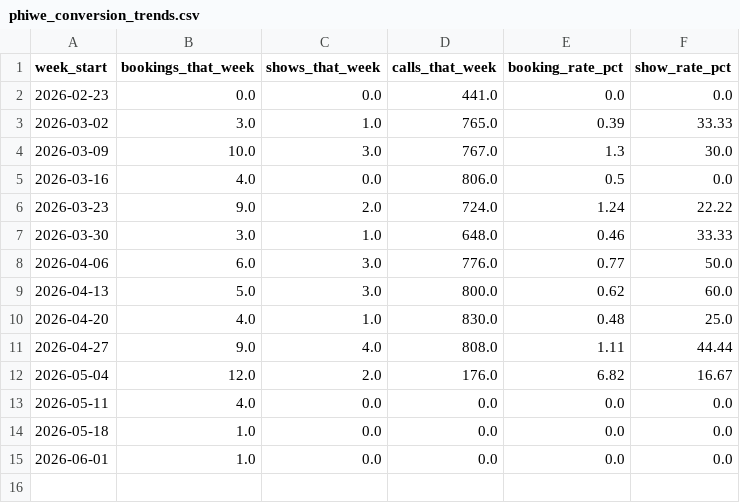
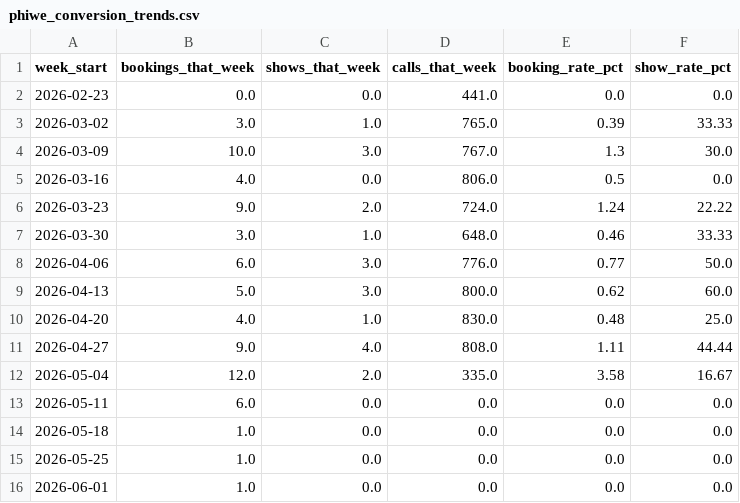
Before and after one commit to thamsanqakekana-tech/stretchlab-dashboard, a CSV file: dashboard/public/data/phiwe_conversion_trends.csv, drawn as a sheet.

```diff
--- a/dashboard/public/data/phiwe_conversion_trends.csv
+++ b/dashboard/public/data/phiwe_conversion_trends.csv
@@ -11,5 +11,6 @@ week_start,bookings_that_week,shows_that_week,calls_that_week,booking_rate_pct,s
 2026-04-27,9.0,4.0,808.0,1.11,44.44
-2026-05-04,12.0,2.0,176.0,6.82,16.67
-2026-05-11,4.0,0.0,0.0,0.0,0.0
+2026-05-04,12.0,2.0,335.0,3.58,16.67
+2026-05-11,6.0,0.0,0.0,0.0,0.0
 2026-05-18,1.0,0.0,0.0,0.0,0.0
+2026-05-25,1.0,0.0,0.0,0.0,0.0
 2026-06-01,1.0,0.0,0.0,0.0,0.0
```
Also changed, not shown: dashboard/public/data/phiwe_bookings.csv, dashboard/public/data/phiwe_call_timing.csv, 8 other files.
